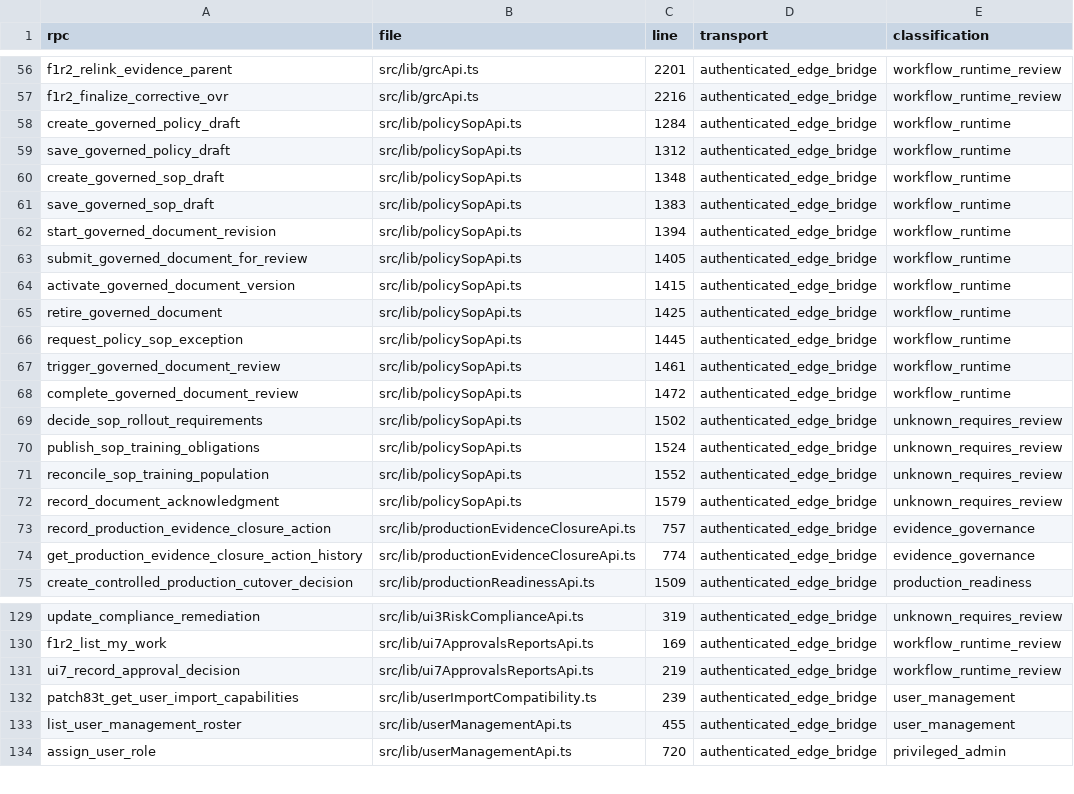
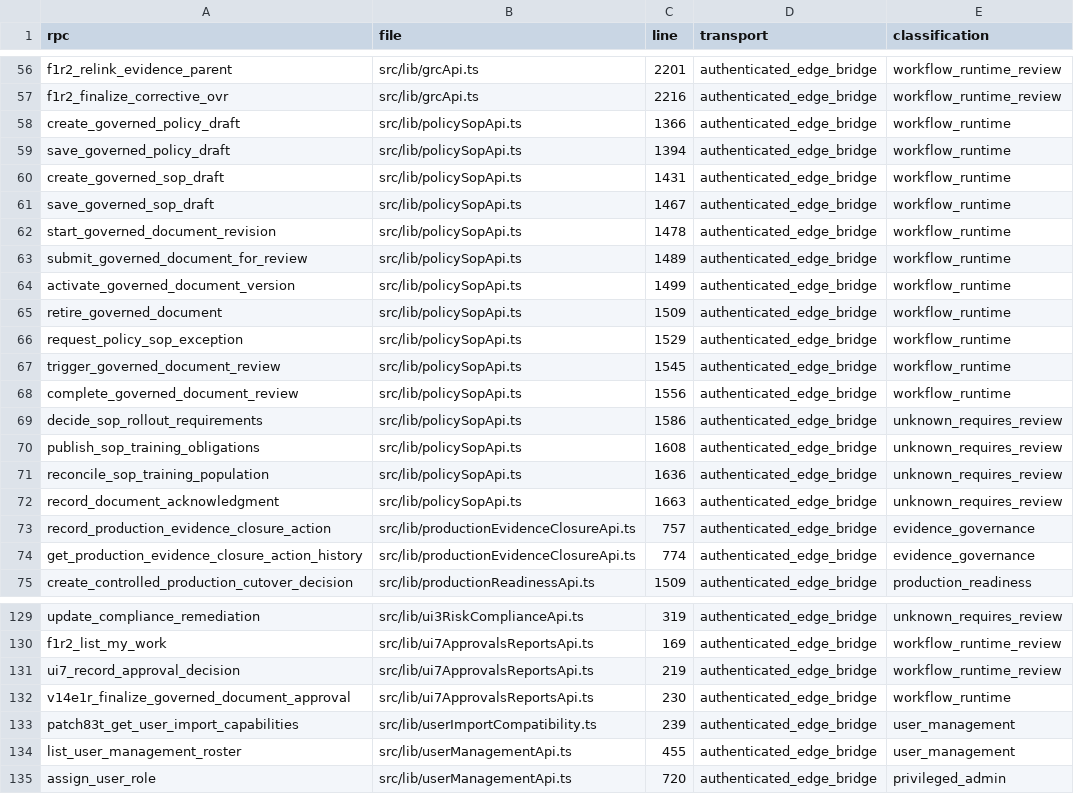
Before and after one commit to ahmeds-almodawat/grc, a CSV file: release/v700/frontend-rpc-inventory.csv, drawn as a sheet; only a part is shown, gaps mark what is left out.

Commit message:
fix: harden production demo-data boundary

```diff
--- a/release/v700/frontend-rpc-inventory.csv
+++ b/release/v700/frontend-rpc-inventory.csv
@@ -57,17 +57,17 @@ rpc,file,line,transport,classification
 "f1r2_finalize_corrective_ovr","src/lib/grcApi.ts","2216","authenticated_edge_bridge","workflow_runtime_review"
-"create_governed_policy_draft","src/lib/policySopApi.ts","1284","authenticated_edge_bridge","workflow_runtime"
-"save_governed_policy_draft","src/lib/policySopApi.ts","1312","authenticated_edge_bridge","workflow_runtime"
-"create_governed_sop_draft","src/lib/policySopApi.ts","1348","authenticated_edge_bridge","workflow_runtime"
-"save_governed_sop_draft","src/lib/policySopApi.ts","1383","authenticated_edge_bridge","workflow_runtime"
-"start_governed_document_revision","src/lib/policySopApi.ts","1394","authenticated_edge_bridge","workflow_runtime"
-"submit_governed_document_for_review","src/lib/policySopApi.ts","1405","authenticated_edge_bridge","workflow_runtime"
-"activate_governed_document_version","src/lib/policySopApi.ts","1415","authenticated_edge_bridge","workflow_runtime"
-"retire_governed_document","src/lib/policySopApi.ts","1425","authenticated_edge_bridge","workflow_runtime"
-"request_policy_sop_exception","src/lib/policySopApi.ts","1445","authenticated_edge_bridge","workflow_runtime"
-"trigger_governed_document_review","src/lib/policySopApi.ts","1461","authenticated_edge_bridge","workflow_runtime"
-"complete_governed_document_review","src/lib/policySopApi.ts","1472","authenticated_edge_bridge","workflow_runtime"
-"decide_sop_rollout_requirements","src/lib/policySopApi.ts","1502","authenticated_edge_bridge","unknown_requires_review"
-"publish_sop_training_obligations","src/lib/policySopApi.ts","1524","authenticated_edge_bridge","unknown_requires_review"
-"reconcile_sop_training_population","src/lib/policySopApi.ts","1552","authenticated_edge_bridge","unknown_requires_review"
-"record_document_acknowledgment","src/lib/policySopApi.ts","1579","authenticated_edge_bridge","unknown_requires_review"
+"create_governed_policy_draft","src/lib/policySopApi.ts","1366","authenticated_edge_bridge","workflow_runtime"
+"save_governed_policy_draft","src/lib/policySopApi.ts","1394","authenticated_edge_bridge","workflow_runtime"
+"create_governed_sop_draft","src/lib/policySopApi.ts","1431","authenticated_edge_bridge","workflow_runtime"
+"save_governed_sop_draft","src/lib/policySopApi.ts","1467","authenticated_edge_bridge","workflow_runtime"
+"start_governed_document_revision","src/lib/policySopApi.ts","1478","authenticated_edge_bridge","workflow_runtime"
+"submit_governed_document_for_review","src/lib/policySopApi.ts","1489","authenticated_edge_bridge","workflow_runtime"
+"activate_governed_document_version","src/lib/policySopApi.ts","1499","authenticated_edge_bridge","workflow_runtime"
+"retire_governed_document","src/lib/policySopApi.ts","1509","authenticated_edge_bridge","workflow_runtime"
+"request_policy_sop_exception","src/lib/policySopApi.ts","1529","authenticated_edge_bridge","workflow_runtime"
+"trigger_governed_document_review","src/lib/policySopApi.ts","1545","authenticated_edge_bridge","workflow_runtime"
+"complete_governed_document_review","src/lib/policySopApi.ts","1556","authenticated_edge_bridge","workflow_runtime"
+"decide_sop_rollout_requirements","src/lib/policySopApi.ts","1586","authenticated_edge_bridge","unknown_requires_review"
+"publish_sop_training_obligations","src/lib/policySopApi.ts","1608","authenticated_edge_bridge","unknown_requires_review"
+"reconcile_sop_training_population","src/lib/policySopApi.ts","1636","authenticated_edge_bridge","unknown_requires_review"
+"record_document_acknowledgment","src/lib/policySopApi.ts","1663","authenticated_edge_bridge","unknown_requires_review"
 "record_production_evidence_closure_action","src/lib/productionEvidenceClosureApi.ts","757","authenticated_edge_bridge","evidence_governance"
@@ -131,2 +131,3 @@ rpc,file,line,transport,classification
 "ui7_record_approval_decision","src/lib/ui7ApprovalsReportsApi.ts","219","authenticated_edge_bridge","workflow_runtime_review"
+"v14e1r_finalize_governed_document_approval","src/lib/ui7ApprovalsReportsApi.ts","230","authenticated_edge_bridge","workflow_runtime"
 "patch83t_get_user_import_capabilities","src/lib/userImportCompatibility.ts","239","authenticated_edge_bridge","user_management"
```
Also changed, not shown: 32 other files.
